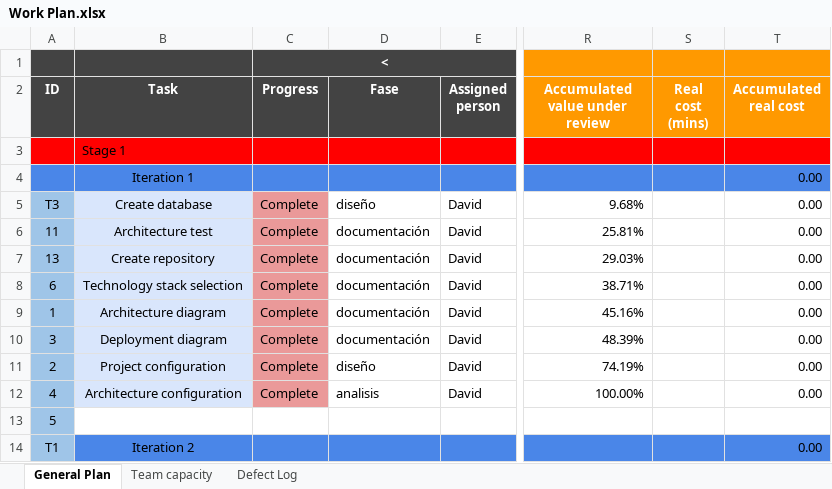
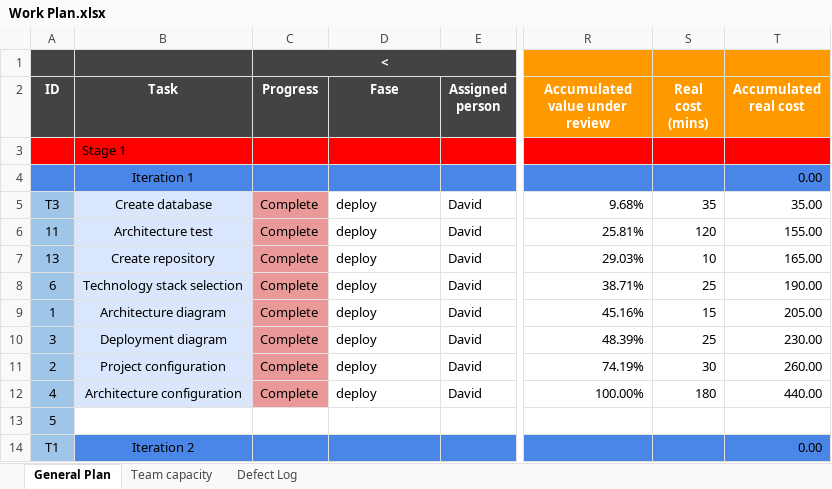
Before and after one commit to Davidguzley/Funkos, an Excel workbook: Documentation/ProjectDocumentation/Work Plan.xlsx, sheet General Plan, drawn as a sheet; only a part is shown, gaps mark what is left out; values as stored, in another font and other column widths than the file's, no borders; charts and pictures and conditional formats not drawn; the diff covers the shown part only; the diff names each change by its address in the sheet, - before the commit and + after, or states it on an @@ line.

```diff
--- a/Documentation/ProjectDocumentation/Work Plan.xlsx (sheet General Plan)
+++ b/Documentation/ProjectDocumentation/Work Plan.xlsx (sheet General Plan)
-D5 (Fase): diseño
+D5 (Fase): deploy
-S5 (Real cost (mins)): (empty)
+S5 (Real cost (mins)): 35
-T5 (Accumulated real cost): 0.00
+T5 (Accumulated real cost): 35.00
-D6:D10 (Fase): documentación
+D6:D10 (Fase): deploy
-S6 (Real cost (mins)): (empty)
+S6 (Real cost (mins)): 120
-T6 (Accumulated real cost): 0.00
+T6 (Accumulated real cost): 155.00
-S7 (Real cost (mins)): (empty)
+S7 (Real cost (mins)): 10
-T7 (Accumulated real cost): 0.00
+T7 (Accumulated real cost): 165.00
-S8 (Real cost (mins)): (empty)
+S8 (Real cost (mins)): 25
-T8 (Accumulated real cost): 0.00
+T8 (Accumulated real cost): 190.00
-S9 (Real cost (mins)): (empty)
+S9 (Real cost (mins)): 15
-T9 (Accumulated real cost): 0.00
+T9 (Accumulated real cost): 205.00
-S10 (Real cost (mins)): (empty)
+S10 (Real cost (mins)): 25
-T10 (Accumulated real cost): 0.00
+T10 (Accumulated real cost): 230.00
-D11 (Fase): diseño
+D11 (Fase): deploy
-S11 (Real cost (mins)): (empty)
+S11 (Real cost (mins)): 30
-T11 (Accumulated real cost): 0.00
+T11 (Accumulated real cost): 260.00
-D12 (Fase): analisis
+D12 (Fase): deploy
-S12 (Real cost (mins)): (empty)
+S12 (Real cost (mins)): 180
-T12 (Accumulated real cost): 0.00
+T12 (Accumulated real cost): 440.00
```
Also changed, not shown: 8 added rows, 7 removed rows, 80 edited cells and cell formats elsewhere in this sheet, sheet Defect Log, sheet Team capacity, formulas that keep their value, charts or pictures, Documentation/ProjectDocumentation/Functional requirements.xlsx, Documentation/Unit Tests/MVP/TestCases.xlsx, 42 other files.
